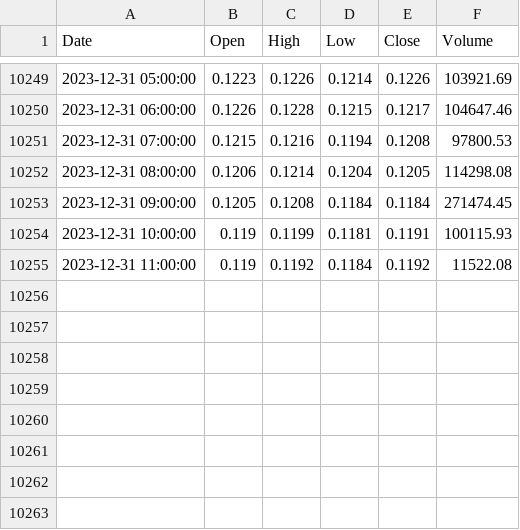
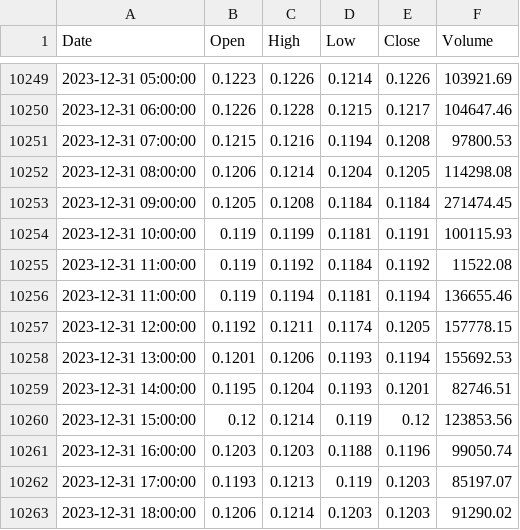
Before and after one commit to FranciszekSamiec/trejdor, a CSV file: months/ETHDOWNUSDT/ETHDOWNUSDT-1h.csv, drawn as a sheet; only a part is shown, gaps mark what is left out.

```diff
--- a/months/ETHDOWNUSDT/ETHDOWNUSDT-1h.csv
+++ b/months/ETHDOWNUSDT/ETHDOWNUSDT-1h.csv
@@ -10255 +10255,9 @@ Date,Open,High,Low,Close,Volume
 2023-12-31 11:00:00,0.119,0.1192,0.1184,0.1192,11522.08
+2023-12-31 11:00:00,0.119,0.1194,0.1181,0.1194,136655.46
+2023-12-31 12:00:00,0.1192,0.1211,0.1174,0.1205,157778.15
+2023-12-31 13:00:00,0.1201,0.1206,0.1193,0.1194,155692.53
+2023-12-31 14:00:00,0.1195,0.1204,0.1193,0.1201,82746.51
+2023-12-31 15:00:00,0.12,0.1214,0.119,0.12,123853.56
+2023-12-31 16:00:00,0.1203,0.1203,0.1188,0.1196,99050.74
+2023-12-31 17:00:00,0.1193,0.1213,0.119,0.1203,85197.07
+2023-12-31 18:00:00,0.1206,0.1214,0.1203,0.1203,91290.02
```
Also changed, not shown: months/BTCBUSD/BTCBUSD-1h.csv, months/BTCDOWNUSDT/BTCDOWNUSDT-1h.csv, 2 other files.
